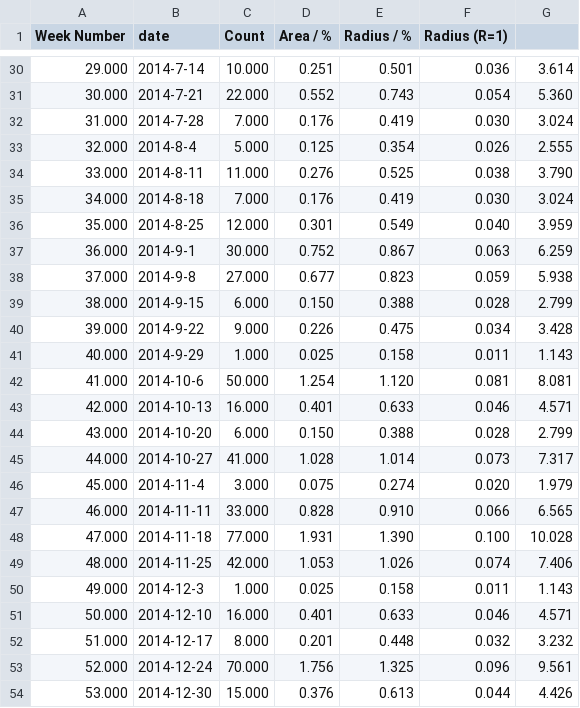
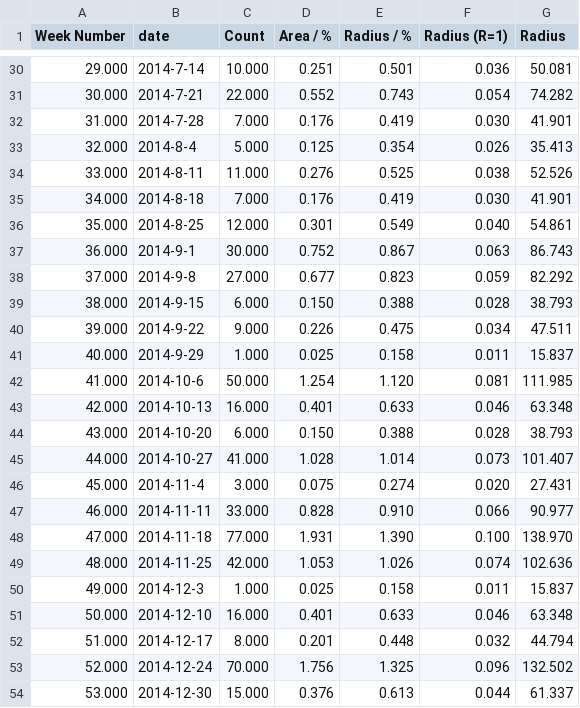
Before and after one commit to HFBZZ/Tornado_Vis, a CSV file: weeks.csv, drawn as a sheet; only a part is shown, gaps mark what is left out; the diff covers the shown part only.

```diff
--- a/weeks.csv
+++ b/weeks.csv
@@ -1 +1 @@
-Week Number,date,Count,Area / %,Radius / %,Radius (R=1),
+Week Number,date,Count,Area / %,Radius / %,Radius (R=1),Radius
@@ -30,25 +30,25 @@ Week Number,date,Count,Area / %,Radius / %,Radius (R=1),
-29.000,2014-7-14,10.000,0.251,0.501,0.036,3.614
-30.000,2014-7-21,22.000,0.552,0.743,0.054,5.360
-31.000,2014-7-28,7.000,0.176,0.419,0.030,3.024
-32.000,2014-8-4,5.000,0.125,0.354,0.026,2.555
-33.000,2014-8-11,11.000,0.276,0.525,0.038,3.790
-34.000,2014-8-18,7.000,0.176,0.419,0.030,3.024
-35.000,2014-8-25,12.000,0.301,0.549,0.040,3.959
-36.000,2014-9-1,30.000,0.752,0.867,0.063,6.259
-37.000,2014-9-8,27.000,0.677,0.823,0.059,5.938
-38.000,2014-9-15,6.000,0.150,0.388,0.028,2.799
-39.000,2014-9-22,9.000,0.226,0.475,0.034,3.428
-40.000,2014-9-29,1.000,0.025,0.158,0.011,1.143
-41.000,2014-10-6,50.000,1.254,1.120,0.081,8.081
-42.000,2014-10-13,16.000,0.401,0.633,0.046,4.571
-43.000,2014-10-20,6.000,0.150,0.388,0.028,2.799
-44.000,2014-10-27,41.000,1.028,1.014,0.073,7.317
-45.000,2014-11-4,3.000,0.075,0.274,0.020,1.979
-46.000,2014-11-11,33.000,0.828,0.910,0.066,6.565
-47.000,2014-11-18,77.000,1.931,1.390,0.100,10.028
-48.000,2014-11-25,42.000,1.053,1.026,0.074,7.406
-49.000,2014-12-3,1.000,0.025,0.158,0.011,1.143
-50.000,2014-12-10,16.000,0.401,0.633,0.046,4.571
-51.000,2014-12-17,8.000,0.201,0.448,0.032,3.232
-52.000,2014-12-24,70.000,1.756,1.325,0.096,9.561
-53.000,2014-12-30,15.000,0.376,0.613,0.044,4.426
+29.000,2014-7-14,10.000,0.251,0.501,0.036,50.081
+30.000,2014-7-21,22.000,0.552,0.743,0.054,74.282
+31.000,2014-7-28,7.000,0.176,0.419,0.030,41.901
+32.000,2014-8-4,5.000,0.125,0.354,0.026,35.413
+33.000,2014-8-11,11.000,0.276,0.525,0.038,52.526
+34.000,2014-8-18,7.000,0.176,0.419,0.030,41.901
+35.000,2014-8-25,12.000,0.301,0.549,0.040,54.861
+36.000,2014-9-1,30.000,0.752,0.867,0.063,86.743
+37.000,2014-9-8,27.000,0.677,0.823,0.059,82.292
+38.000,2014-9-15,6.000,0.150,0.388,0.028,38.793
+39.000,2014-9-22,9.000,0.226,0.475,0.034,47.511
+40.000,2014-9-29,1.000,0.025,0.158,0.011,15.837
+41.000,2014-10-6,50.000,1.254,1.120,0.081,111.985
+42.000,2014-10-13,16.000,0.401,0.633,0.046,63.348
+43.000,2014-10-20,6.000,0.150,0.388,0.028,38.793
+44.000,2014-10-27,41.000,1.028,1.014,0.073,101.407
+45.000,2014-11-4,3.000,0.075,0.274,0.020,27.431
+46.000,2014-11-11,33.000,0.828,0.910,0.066,90.977
+47.000,2014-11-18,77.000,1.931,1.390,0.100,138.970
+48.000,2014-11-25,42.000,1.053,1.026,0.074,102.636
+49.000,2014-12-3,1.000,0.025,0.158,0.011,15.837
+50.000,2014-12-10,16.000,0.401,0.633,0.046,63.348
+51.000,2014-12-17,8.000,0.201,0.448,0.032,44.794
+52.000,2014-12-24,70.000,1.756,1.325,0.096,132.502
+53.000,2014-12-30,15.000,0.376,0.613,0.044,61.337
```
Also changed, not shown: 27 edited cells elsewhere in this file.
